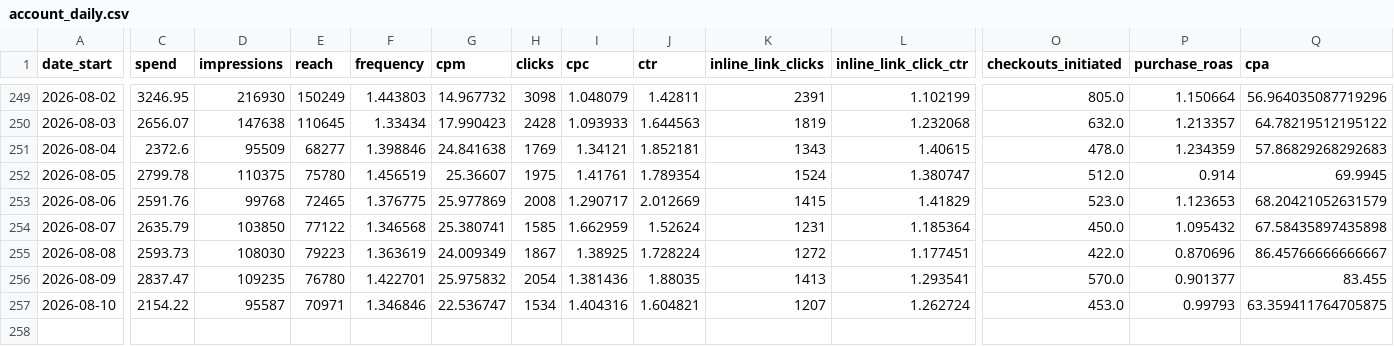
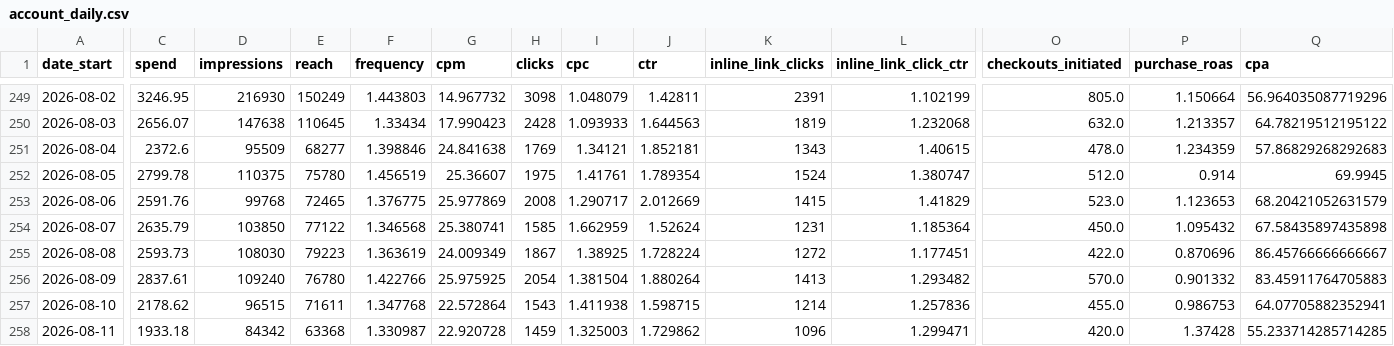
Before and after one commit to gideonscha/notmyfault, a CSV file: data/meta/account_daily.csv, drawn as a sheet; only a part is shown, gaps mark what is left out; rows hold the shown columns only; the diff covers the shown part only; the diff names each change by its address in the sheet, - before the commit and + after, or states it on an @@ line.

```diff
--- a/data/meta/account_daily.csv
+++ b/data/meta/account_daily.csv
-C256 (spend): 2837.47
+C256 (spend): 2837.61
-D256 (impressions): 109235
+D256 (impressions): 109240
-F256 (frequency): 1.422701
+F256 (frequency): 1.422766
-G256 (cpm): 25.975832
+G256 (cpm): 25.975925
-I256 (cpc): 1.381436
+I256 (cpc): 1.381504
-J256 (ctr): 1.88035
+J256 (ctr): 1.880264
-L256 (inline_link_click_ctr): 1.293541
+L256 (inline_link_click_ctr): 1.293482
-P256 (purchase_roas): 0.901377
+P256 (purchase_roas): 0.901332
-Q256 (cpa): 83.455
+Q256 (cpa): 83.45911764705883
-C257 (spend): 2154.22
+C257 (spend): 2178.62
-D257 (impressions): 95587
+D257 (impressions): 96515
-E257 (reach): 70971
+E257 (reach): 71611
-F257 (frequency): 1.346846
+F257 (frequency): 1.347768
-G257 (cpm): 22.536747
+G257 (cpm): 22.572864
-H257 (clicks): 1534
+H257 (clicks): 1543
-I257 (cpc): 1.404316
+I257 (cpc): 1.411938
-J257 (ctr): 1.604821
+J257 (ctr): 1.598715
-K257 (inline_link_clicks): 1207
+K257 (inline_link_clicks): 1214
-L257 (inline_link_click_ctr): 1.262724
+L257 (inline_link_click_ctr): 1.257836
-O257 (checkouts_initiated): 453.0
+O257 (checkouts_initiated): 455.0
-P257 (purchase_roas): 0.99793
+P257 (purchase_roas): 0.986753
-Q257 (cpa): 63.359411764705875
+Q257 (cpa): 64.07705882352941
+row 258: 2026-08-11 | 1933.18 | 84342 | 63368 | 1.330987 | 22.920728 | 1459 | 1.325003 | 1.729862 | 1096 | 1.299471 | 420.0 | 1.37428 | 55.233714285714285
```
Also changed, not shown: 1 edited cell elsewhere in this file, data/meta/account_daily_demo.csv, data/meta/account_daily_placement.csv, 9 other files.
